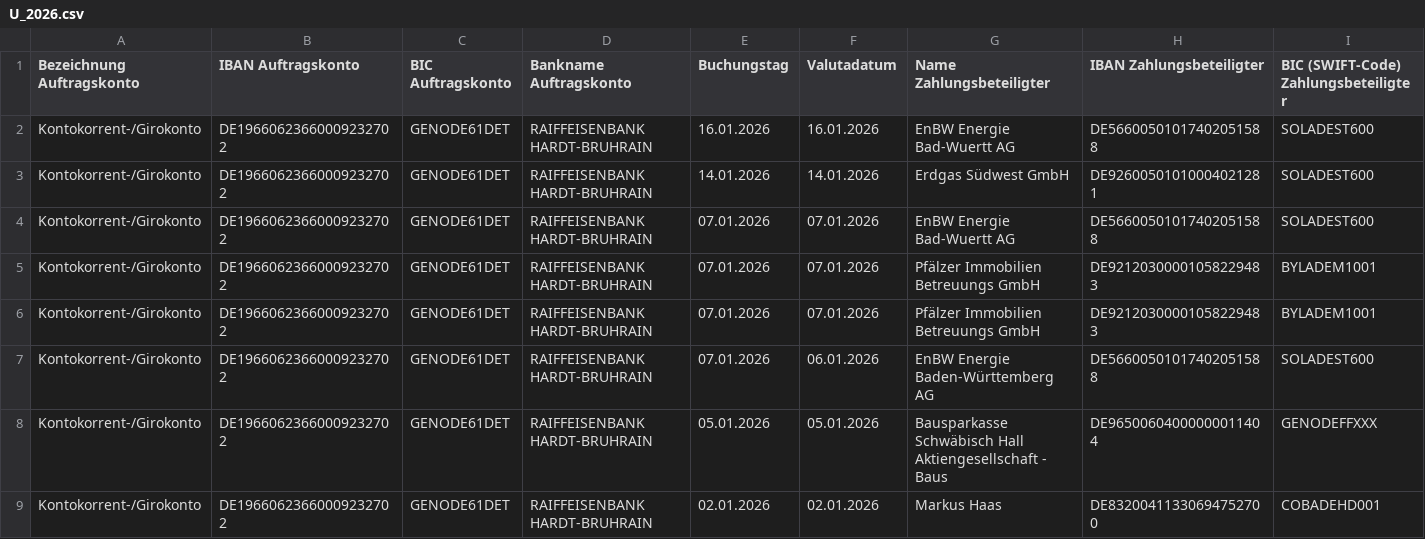
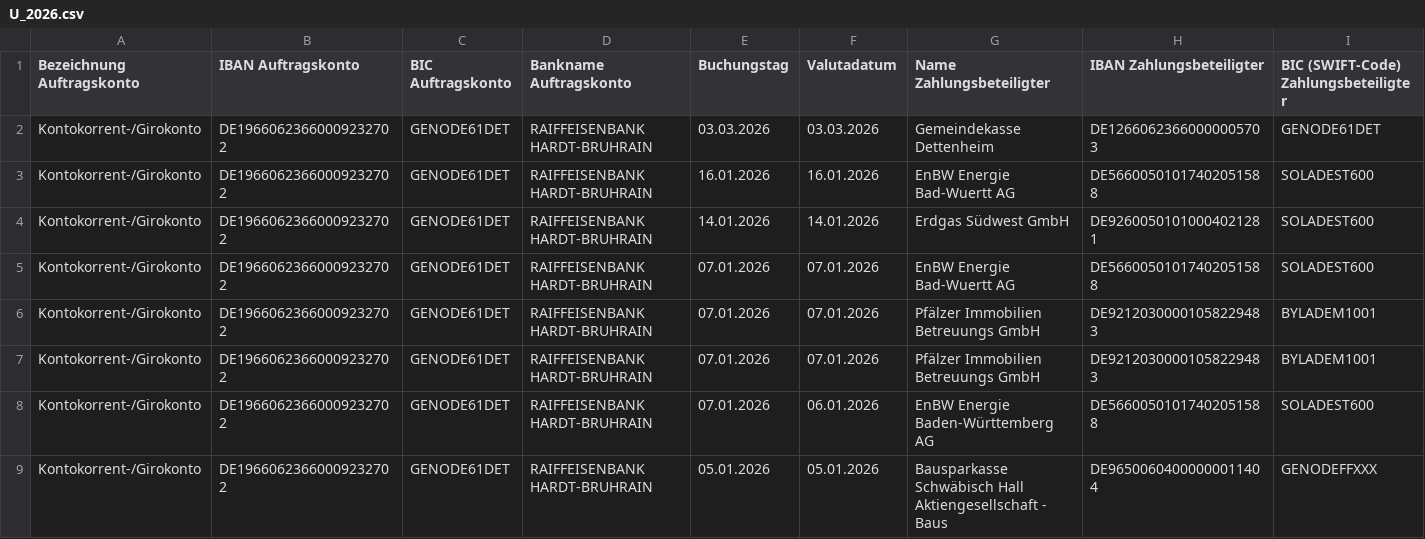
Before and after one commit to markushaas29/CPP, a CSV file: CSV_Files/U_2026.csv, drawn as a sheet; only a part is shown; the shorter side is filled out with more unchanged rows; rows hold the shown columns only; the diff names each change by its address in the sheet, - before the commit and + after, or states it on an @@ line.

```diff
--- a/CSV_Files/U_2026.csv
+++ b/CSV_Files/U_2026.csv
+row 2: Kontokorrent-/Girokonto | DE19660623660009232702 | GENODE61DET | RAIFFEISENBANK HARDT-BRUHRAIN | 03.03.2026 | 03.03.2026 | Gemeindekasse Dettenheim | DE12660623660000005703 | GENODE61DET
```
Also changed, not shown: 8 other files.
